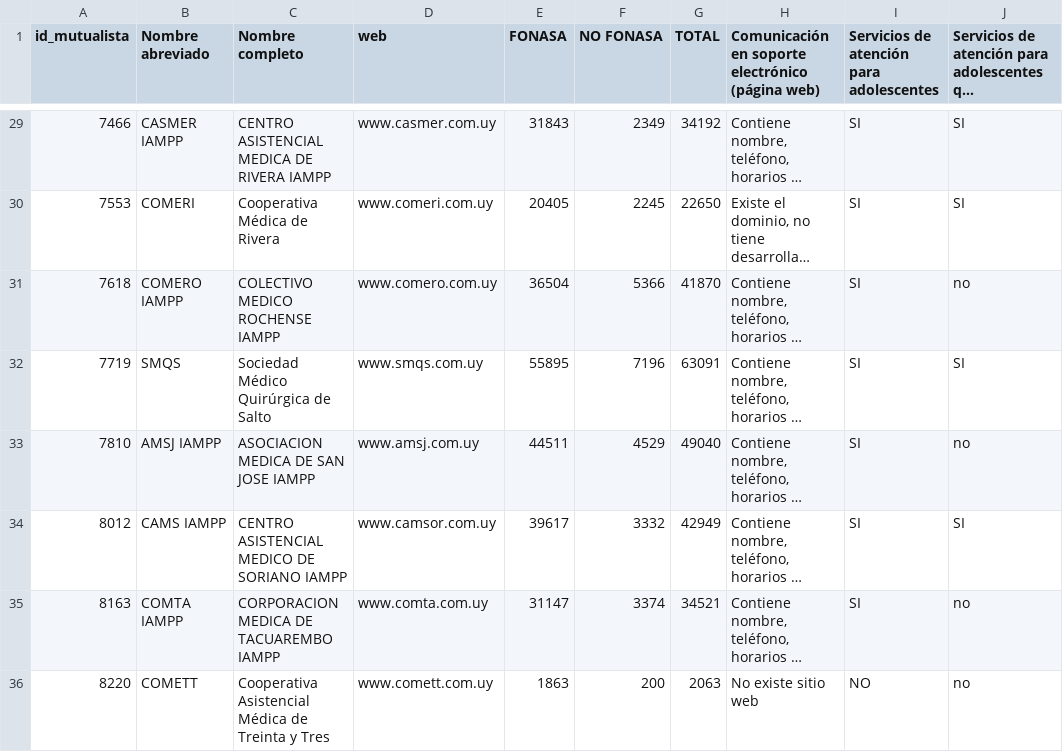
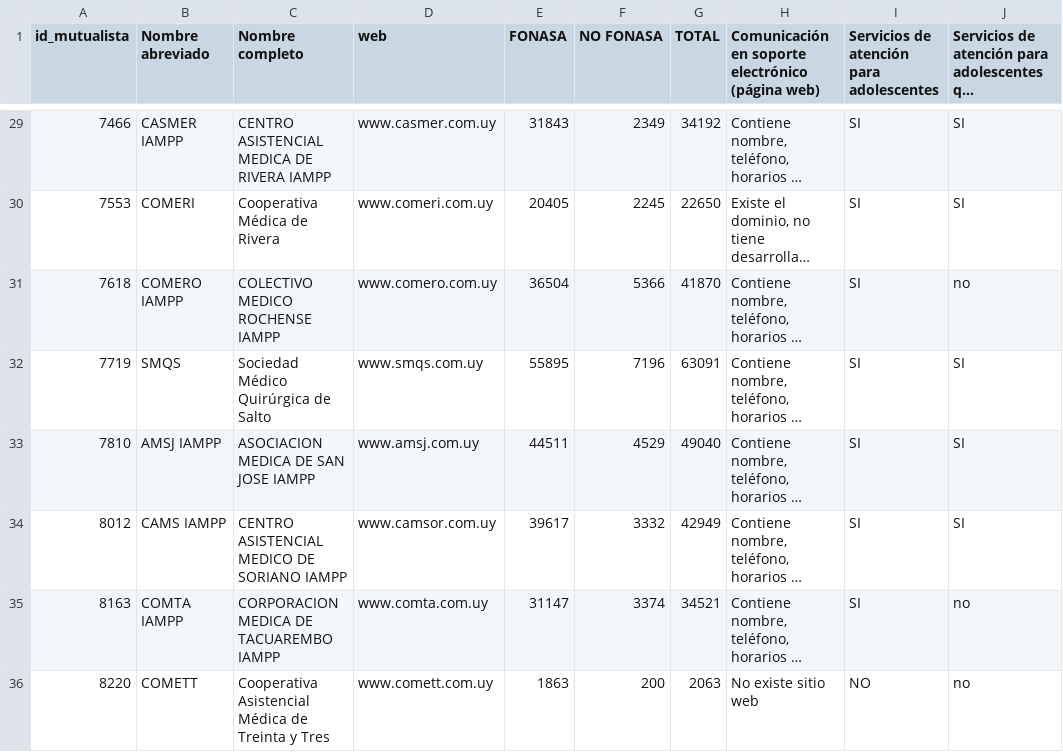
Before and after one commit to datauy/ATuServicio, a CSV file: db/data/2020/estructura.csv, drawn as a sheet; only a part is shown, gaps mark what is left out; long unchanged cells end in …; the diff names each change by its address in the sheet, - before the commit and + after, or states it on an @@ line.

Commit message:
Actualiza dato AMSJ

```diff
--- a/db/data/2020/estructura.csv
+++ b/db/data/2020/estructura.csv
-J33: no
+J33: SI
```
